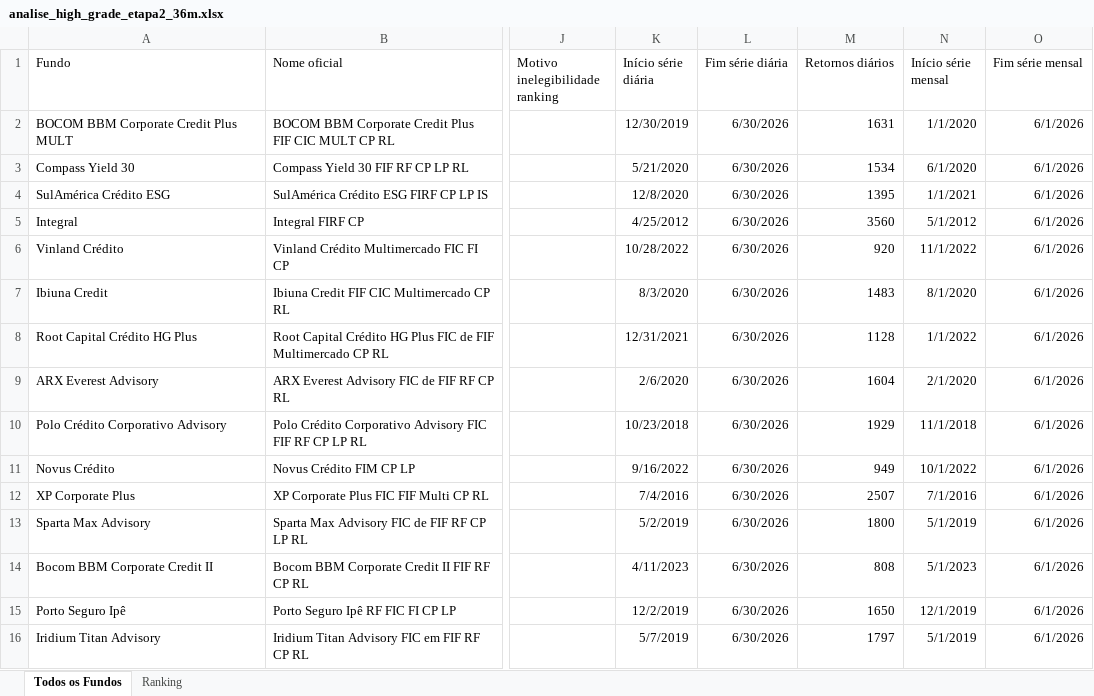
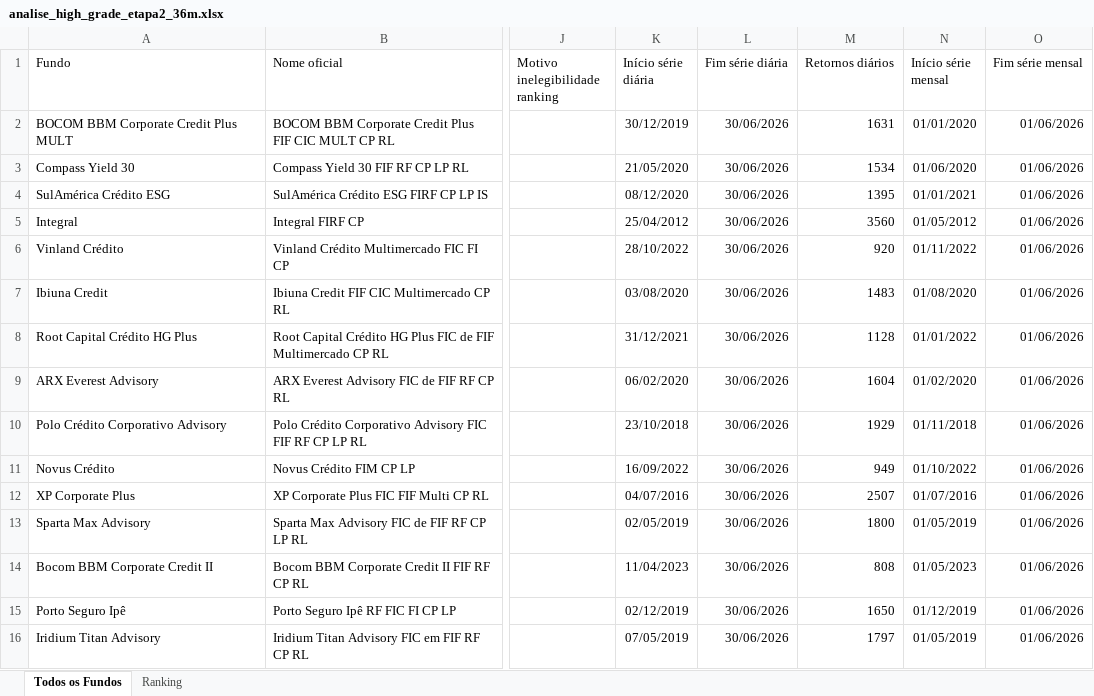
Before and after one commit to LFernando-Jr/desempenho-ativos, an Excel workbook: projects/criterios-selecao-fundos-cp/output/reports/analise_high_grade_etapa2_36m.xlsx, sheet Todos os Fundos, drawn as a sheet; only a part is shown, gaps mark what is left out; values as stored, in another font and other column widths than the file's, no borders; table styles not drawn; the diff covers the shown part only; the diff names each change by its address in the sheet, - before the commit and + after, or states it on an @@ line.

```diff
--- a/projects/criterios-selecao-fundos-cp/output/reports/analise_high_grade_etapa2_36m.xlsx (sheet Todos os Fundos)
+++ b/projects/criterios-selecao-fundos-cp/output/reports/analise_high_grade_etapa2_36m.xlsx (sheet Todos os Fundos)
-K2 (Início série diária): 12/30/2019
+K2 (Início série diária): 30/12/2019
-L2:L16 (Fim série diária): 6/30/2026
+L2:L16 (Fim série diária): 30/06/2026
-N2 (Início série mensal): 1/1/2020
+N2 (Início série mensal): 01/01/2020
-O2:O16 (Fim série mensal): 6/1/2026
+O2:O16 (Fim série mensal): 01/06/2026
-K3 (Início série diária): 5/21/2020
+K3 (Início série diária): 21/05/2020
-N3 (Início série mensal): 6/1/2020
+N3 (Início série mensal): 01/06/2020
-K4 (Início série diária): 12/8/2020
+K4 (Início série diária): 08/12/2020
-N4 (Início série mensal): 1/1/2021
+N4 (Início série mensal): 01/01/2021
-K5 (Início série diária): 4/25/2012
+K5 (Início série diária): 25/04/2012
-N5 (Início série mensal): 5/1/2012
+N5 (Início série mensal): 01/05/2012
-K6 (Início série diária): 10/28/2022
+K6 (Início série diária): 28/10/2022
-N6 (Início série mensal): 11/1/2022
+N6 (Início série mensal): 01/11/2022
-K7 (Início série diária): 8/3/2020
+K7 (Início série diária): 03/08/2020
-N7 (Início série mensal): 8/1/2020
+N7 (Início série mensal): 01/08/2020
-K8 (Início série diária): 12/31/2021
+K8 (Início série diária): 31/12/2021
-N8 (Início série mensal): 1/1/2022
+N8 (Início série mensal): 01/01/2022
-K9 (Início série diária): 2/6/2020
+K9 (Início série diária): 06/02/2020
-N9 (Início série mensal): 2/1/2020
+N9 (Início série mensal): 01/02/2020
-K10 (Início série diária): 10/23/2018
+K10 (Início série diária): 23/10/2018
-N10 (Início série mensal): 11/1/2018
+N10 (Início série mensal): 01/11/2018
-K11 (Início série diária): 9/16/2022
+K11 (Início série diária): 16/09/2022
-N11 (Início série mensal): 10/1/2022
+N11 (Início série mensal): 01/10/2022
-K12 (Início série diária): 7/4/2016
+K12 (Início série diária): 04/07/2016
-N12 (Início série mensal): 7/1/2016
+N12 (Início série mensal): 01/07/2016
-K13 (Início série diária): 5/2/2019
+K13 (Início série diária): 02/05/2019
-N13 (Início série mensal): 5/1/2019
+N13 (Início série mensal): 01/05/2019
-K14 (Início série diária): 4/11/2023
+K14 (Início série diária): 11/04/2023
-N14 (Início série mensal): 5/1/2023
+N14 (Início série mensal): 01/05/2023
-K15 (Início série diária): 12/2/2019
+K15 (Início série diária): 02/12/2019
-N15 (Início série mensal): 12/1/2019
+N15 (Início série mensal): 01/12/2019
-K16 (Início série diária): 5/7/2019
+K16 (Início série diária): 07/05/2019
-N16 (Início série mensal): 5/1/2019
+N16 (Início série mensal): 01/05/2019
```
Also changed, not shown: 124 edited cells elsewhere in this sheet, 19 other files.
